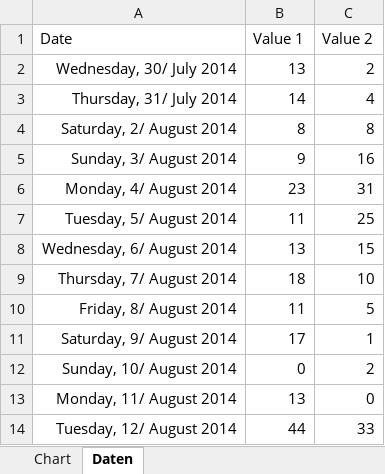
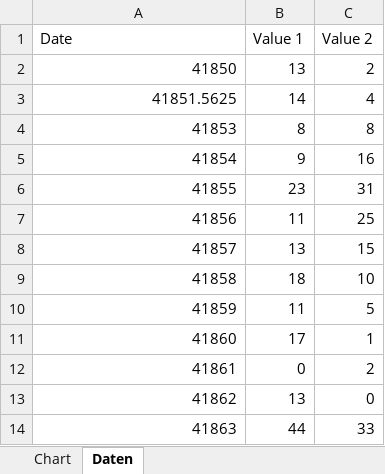
Before and after one commit to svrnm/exceldatatables, an Excel workbook: examples/spec.xlsx, sheet Daten, drawn as a sheet; values as stored, in another font and other column widths than the file's, no borders; the diff names each change by its address in the sheet, - before the commit and + after, or states it on an @@ line.

```diff
--- a/examples/spec.xlsx (sheet Daten)
+++ b/examples/spec.xlsx (sheet Daten)
-A2 (Date): Wednesday, 30/ July 2014
+A2 (Date): 41850
-A3 (Date): Thursday, 31/ July 2014
+A3 (Date): 41851.5625
-A4 (Date): Saturday, 2/ August 2014
+A4 (Date): 41853
-A5 (Date): Sunday, 3/ August 2014
+A5 (Date): 41854
-A6 (Date): Monday, 4/ August 2014
+A6 (Date): 41855
-A7 (Date): Tuesday, 5/ August 2014
+A7 (Date): 41856
-A8 (Date): Wednesday, 6/ August 2014
+A8 (Date): 41857
-A9 (Date): Thursday, 7/ August 2014
+A9 (Date): 41858
-A10 (Date): Friday, 8/ August 2014
+A10 (Date): 41859
-A11 (Date): Saturday, 9/ August 2014
+A11 (Date): 41860
-A12 (Date): Sunday, 10/ August 2014
+A12 (Date): 41861
-A13 (Date): Monday, 11/ August 2014
+A13 (Date): 41862
-A14 (Date): Tuesday, 12/ August 2014
+A14 (Date): 41863
```
Also changed, not shown: examples/test.xlsx, 3 other files.
